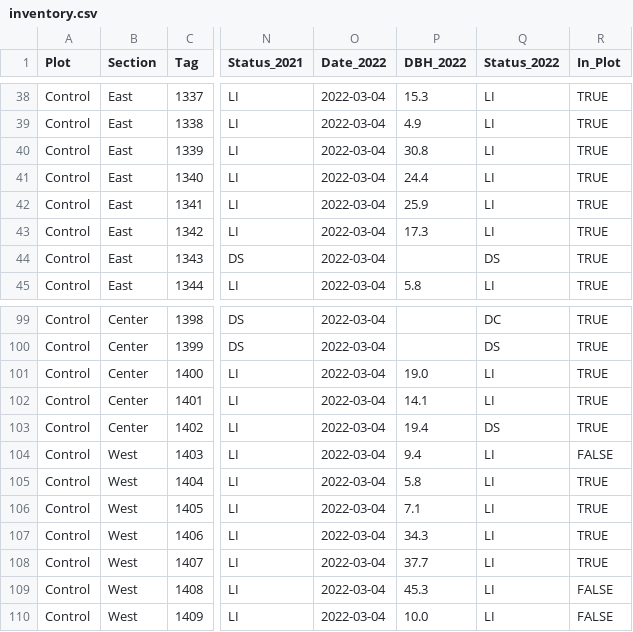
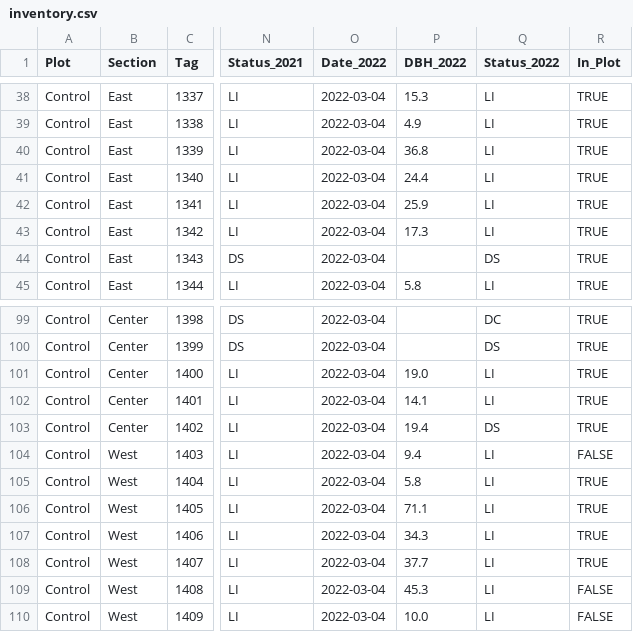
Before and after one commit to COMPASS-DOE/TEMPEST, a CSV file: Data/tree_inventory/inventory.csv, drawn as a sheet; only a part is shown, gaps mark what is left out; the diff names each change by its address in the sheet, - before the commit and + after, or states it on an @@ line.

Commit message:
Fix data entry errors

```diff
--- a/Data/tree_inventory/inventory.csv
+++ b/Data/tree_inventory/inventory.csv
-P40 (DBH_2022): 30.8
+P40 (DBH_2022): 36.8
-P106 (DBH_2022): 7.1
+P106 (DBH_2022): 71.1
```
